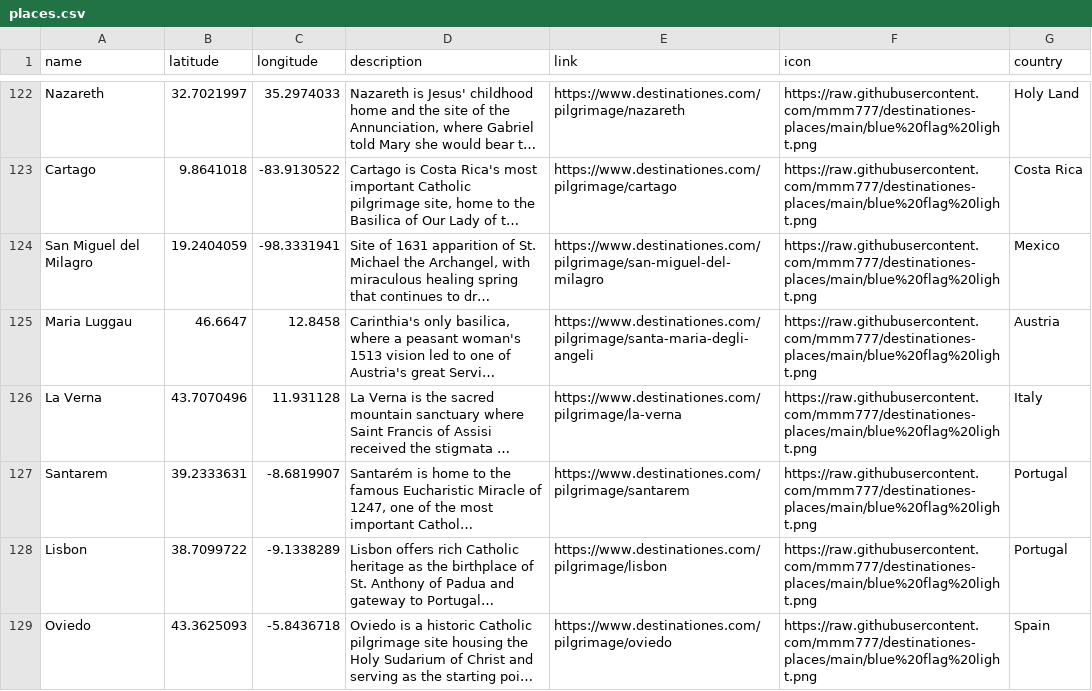
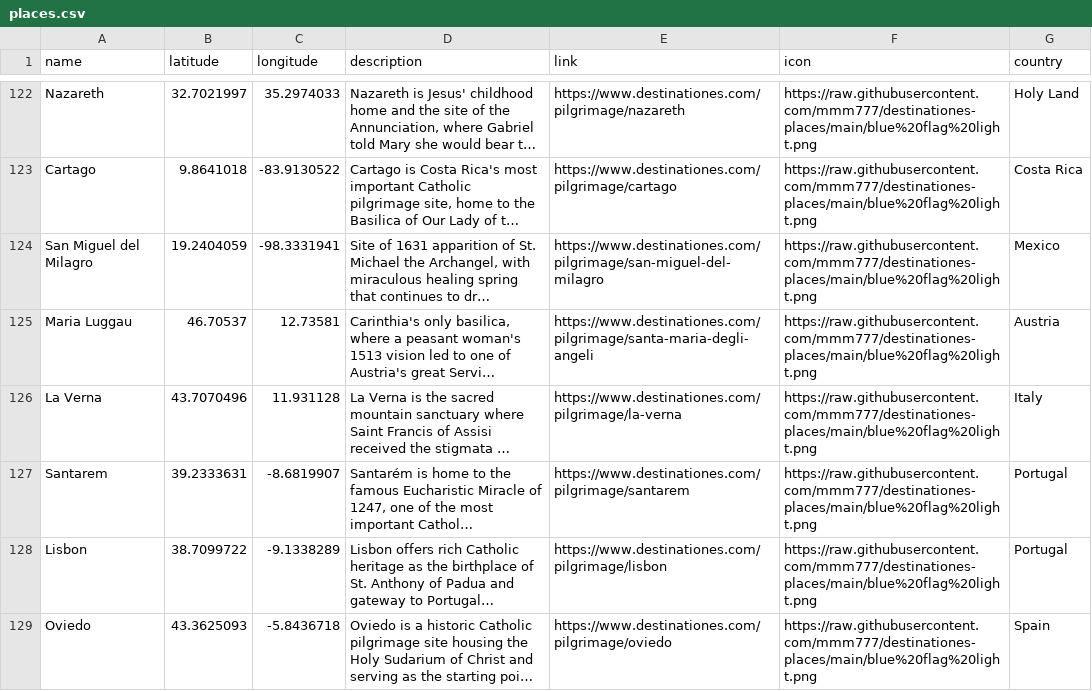
Before and after one commit to mmm777/destinationes-places, a CSV file: places.csv, drawn as a sheet; only a part is shown, gaps mark what is left out; long unchanged cells end in …; the diff names each change by its address in the sheet, - before the commit and + after, or states it on an @@ line.

Commit message:
Update places.csv - 325 places - 2026-01-05 06:28

```diff
--- a/places.csv
+++ b/places.csv
-B125 (latitude): 46.6647
+B125 (latitude): 46.70537
-C125 (longitude): 12.8458
+C125 (longitude): 12.73581
```
